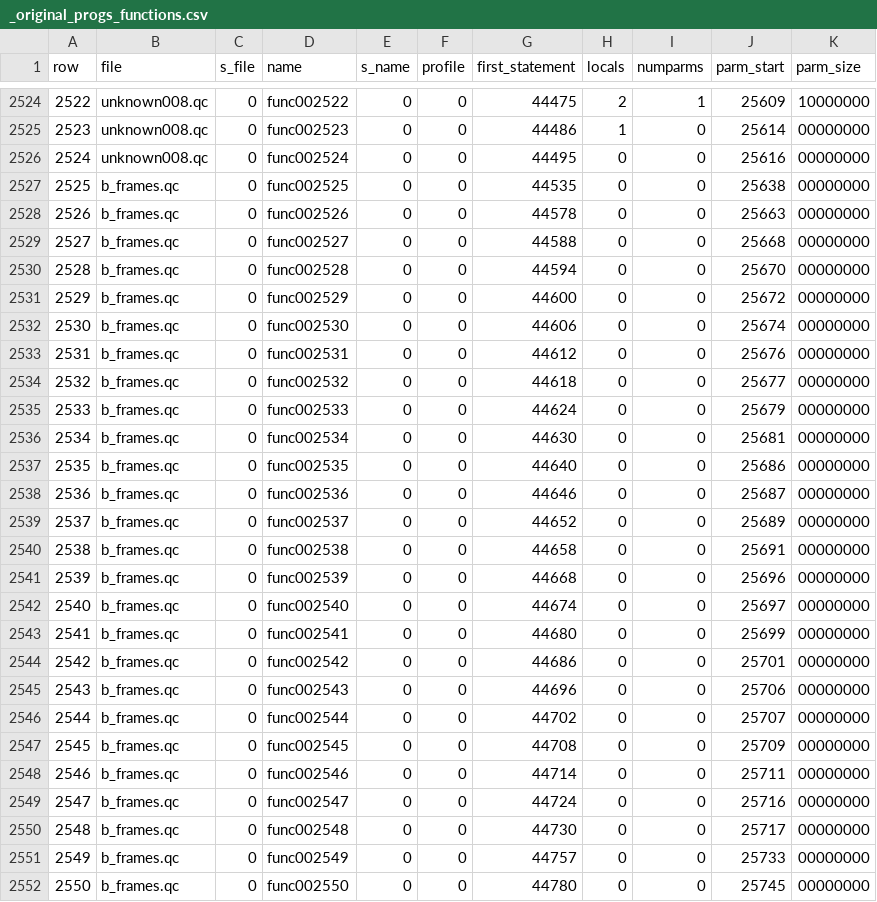
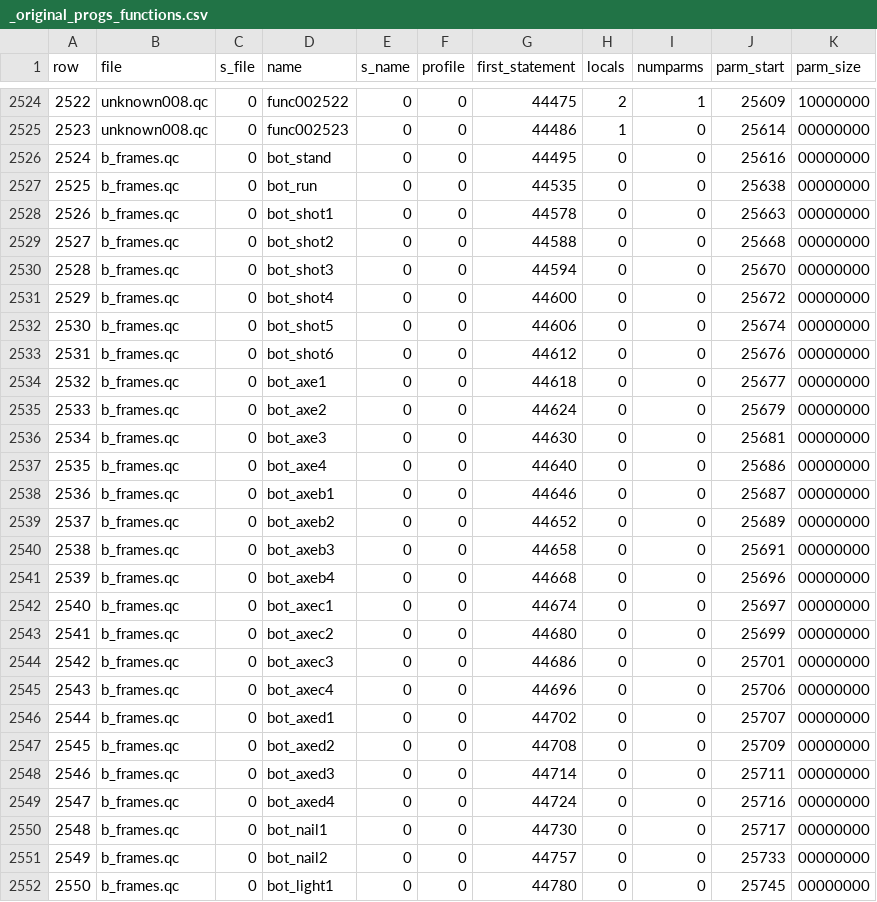
Before and after one commit to nickgovier/DeQCC, a CSV file: obots/_original_progs_functions.csv, drawn as a sheet; only a part is shown, gaps mark what is left out; the diff covers the shown part only.

```diff
--- a/obots/_original_progs_functions.csv
+++ b/obots/_original_progs_functions.csv
@@ -2525,28 +2525,28 @@ row,file,s_file,name,s_name,profile,first_statement,locals,numparms,parm_start,p
 2523,unknown008.qc,0,func002523,0,0,44486,1,0,25614,00000000
-2524,unknown008.qc,0,func002524,0,0,44495,0,0,25616,00000000
-2525,b_frames.qc,0,func002525,0,0,44535,0,0,25638,00000000
-2526,b_frames.qc,0,func002526,0,0,44578,0,0,25663,00000000
-2527,b_frames.qc,0,func002527,0,0,44588,0,0,25668,00000000
-2528,b_frames.qc,0,func002528,0,0,44594,0,0,25670,00000000
-2529,b_frames.qc,0,func002529,0,0,44600,0,0,25672,00000000
-2530,b_frames.qc,0,func002530,0,0,44606,0,0,25674,00000000
-2531,b_frames.qc,0,func002531,0,0,44612,0,0,25676,00000000
-2532,b_frames.qc,0,func002532,0,0,44618,0,0,25677,00000000
-2533,b_frames.qc,0,func002533,0,0,44624,0,0,25679,00000000
-2534,b_frames.qc,0,func002534,0,0,44630,0,0,25681,00000000
-2535,b_frames.qc,0,func002535,0,0,44640,0,0,25686,00000000
-2536,b_frames.qc,0,func002536,0,0,44646,0,0,25687,00000000
-2537,b_frames.qc,0,func002537,0,0,44652,0,0,25689,00000000
-2538,b_frames.qc,0,func002538,0,0,44658,0,0,25691,00000000
-2539,b_frames.qc,0,func002539,0,0,44668,0,0,25696,00000000
-2540,b_frames.qc,0,func002540,0,0,44674,0,0,25697,00000000
-2541,b_frames.qc,0,func002541,0,0,44680,0,0,25699,00000000
-2542,b_frames.qc,0,func002542,0,0,44686,0,0,25701,00000000
-2543,b_frames.qc,0,func002543,0,0,44696,0,0,25706,00000000
-2544,b_frames.qc,0,func002544,0,0,44702,0,0,25707,00000000
-2545,b_frames.qc,0,func002545,0,0,44708,0,0,25709,00000000
-2546,b_frames.qc,0,func002546,0,0,44714,0,0,25711,00000000
-2547,b_frames.qc,0,func002547,0,0,44724,0,0,25716,00000000
-2548,b_frames.qc,0,func002548,0,0,44730,0,0,25717,00000000
-2549,b_frames.qc,0,func002549,0,0,44757,0,0,25733,00000000
-2550,b_frames.qc,0,func002550,0,0,44780,0,0,25745,00000000
+2524,b_frames.qc,0,bot_stand,0,0,44495,0,0,25616,00000000
+2525,b_frames.qc,0,bot_run,0,0,44535,0,0,25638,00000000
+2526,b_frames.qc,0,bot_shot1,0,0,44578,0,0,25663,00000000
+2527,b_frames.qc,0,bot_shot2,0,0,44588,0,0,25668,00000000
+2528,b_frames.qc,0,bot_shot3,0,0,44594,0,0,25670,00000000
+2529,b_frames.qc,0,bot_shot4,0,0,44600,0,0,25672,00000000
+2530,b_frames.qc,0,bot_shot5,0,0,44606,0,0,25674,00000000
+2531,b_frames.qc,0,bot_shot6,0,0,44612,0,0,25676,00000000
+2532,b_frames.qc,0,bot_axe1,0,0,44618,0,0,25677,00000000
+2533,b_frames.qc,0,bot_axe2,0,0,44624,0,0,25679,00000000
+2534,b_frames.qc,0,bot_axe3,0,0,44630,0,0,25681,00000000
+2535,b_frames.qc,0,bot_axe4,0,0,44640,0,0,25686,00000000
+2536,b_frames.qc,0,bot_axeb1,0,0,44646,0,0,25687,00000000
+2537,b_frames.qc,0,bot_axeb2,0,0,44652,0,0,25689,00000000
+2538,b_frames.qc,0,bot_axeb3,0,0,44658,0,0,25691,00000000
+2539,b_frames.qc,0,bot_axeb4,0,0,44668,0,0,25696,00000000
+2540,b_frames.qc,0,bot_axec1,0,0,44674,0,0,25697,00000000
+2541,b_frames.qc,0,bot_axec2,0,0,44680,0,0,25699,00000000
+2542,b_frames.qc,0,bot_axec3,0,0,44686,0,0,25701,00000000
+2543,b_frames.qc,0,bot_axec4,0,0,44696,0,0,25706,00000000
+2544,b_frames.qc,0,bot_axed1,0,0,44702,0,0,25707,00000000
+2545,b_frames.qc,0,bot_axed2,0,0,44708,0,0,25709,00000000
+2546,b_frames.qc,0,bot_axed3,0,0,44714,0,0,25711,00000000
+2547,b_frames.qc,0,bot_axed4,0,0,44724,0,0,25716,00000000
+2548,b_frames.qc,0,bot_nail1,0,0,44730,0,0,25717,00000000
+2549,b_frames.qc,0,bot_nail2,0,0,44757,0,0,25733,00000000
+2550,b_frames.qc,0,bot_light1,0,0,44780,0,0,25745,00000000
```
Also changed, not shown: 87 edited cells elsewhere in this file, obots/_original_progs_globaldefs.csv, 6 other files.
